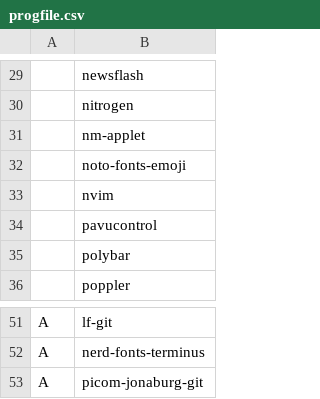
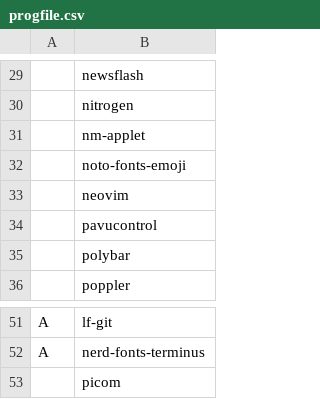
Before and after one commit to PedroBinotto/.dotfiles, a CSV file: progfile.csv, drawn as a sheet; only a part is shown, gaps mark what is left out; removed rows and columns are numbered as before the commit, all else as after; the diff names each change by its address in the sheet, - before the commit and + after, or states it on an @@ line.

```diff
--- a/progfile.csv
+++ b/progfile.csv
-B33: nvim
+B33: neovim
-row 53: A | picom-jonaburg-git
+row 53:  | picom
```
Also changed, not shown: 7 other files.
